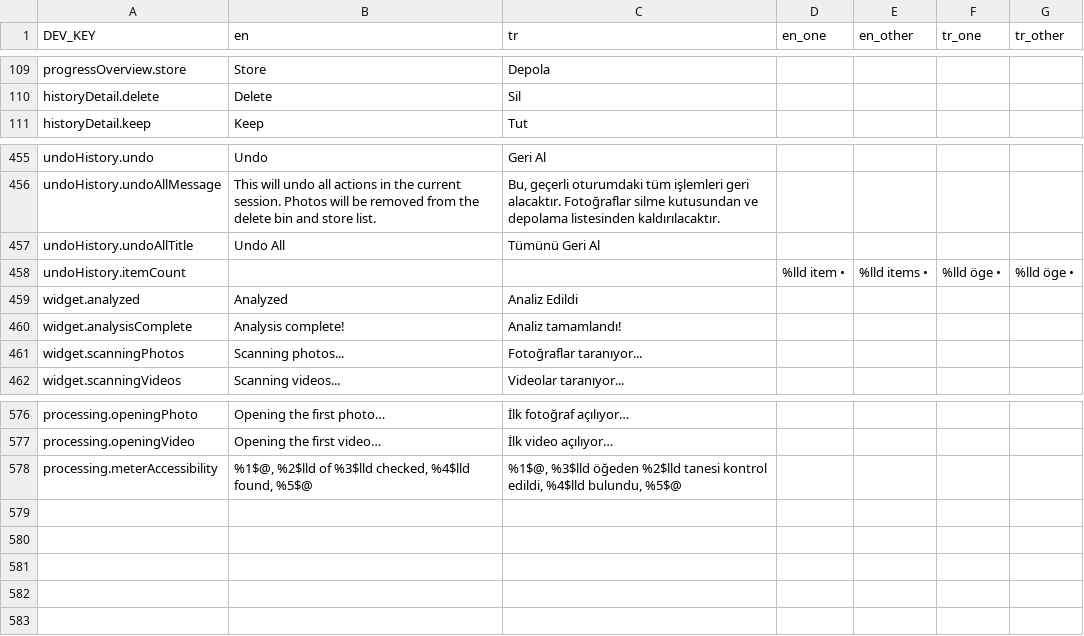
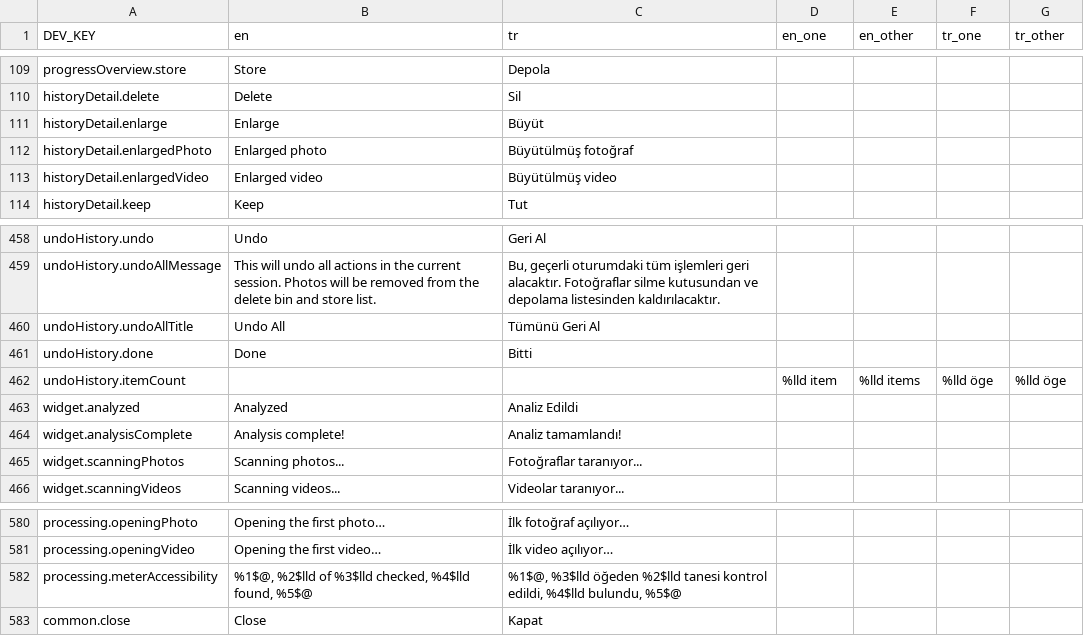
Before and after one commit to zeynepmuslim/secure-photo-cleaner-app, a CSV file: Localization/translations.csv, drawn as a sheet; only a part is shown, gaps mark what is left out.

Commit message:
feat: undo history and grow-to-view detail redesign
The undo history list and its detail sheet get a new look and Duo-safe
layouts.

List sheet
- Rows show an ActionRuleCapsuleView (the action's symbol in a colored
  capsule) instead of the old icon.
- On iOS 26 the edges use native scroll edge effects; the header and the
  toolbar are edge element containers. iOS 15–25 keep ProgressiveBlurView.
- The header counts sit in a solid capsule that fades in once rows scroll
  under them.
- Select mode draws its own blue dot mark and uses a titled Done, so the
  tick stays Keep's. Undo is glass with a .label glyph in both appearances.
- Toolbar titles show only when the widest one fits its button.

Detail sheet
- The media card hugs the asset's aspect ratio. A tap grows it through
  PhotoGrowPresenter; videos play in a VideoPlayerController with the
  new .bar layout under the video.
- Keep | Delete | Store are glass segments; the chosen one is locked and
  the sheet closes after 0.4 s.
- The close button is the shared CloseButton; table and book poses use
  FoldRegion's pose.

Shared
- UndoAction.ActionType owns displayTitle, displayColor and displayInk.
- PhotoGrowPresenter is extracted from PrivacyShieldArtView, which now
  uses it.
- Both sheets drop the edge-attached overrides, so the Duo's inner
  display gets the system's centered sheet.
- New strings: historyDetail.enlarge/enlargedPhoto/enlargedVideo,
  undoHistory.done, common.close; undoHistory.itemCount loses its
  trailing bullet.

```diff
--- a/Localization/translations.csv
+++ b/Localization/translations.csv
@@ -110,2 +110,5 @@ progressOverview.store;Store;Depola;;;;
 historyDetail.delete;Delete;Sil;;;;
+historyDetail.enlarge;Enlarge;Büyüt;;;;
+historyDetail.enlargedPhoto;Enlarged photo;Büyütülmüş fotoğraf;;;;
+historyDetail.enlargedVideo;Enlarged video;Büyütülmüş video;;;;
 historyDetail.keep;Keep;Tut;;;;
@@ -457,3 +460,4 @@ undoHistory.undoAllMessage;This will undo all actions in the current session. Ph
 undoHistory.undoAllTitle;Undo All;Tümünü Geri Al;;;;
-undoHistory.itemCount;;;%lld item  •  ;%lld items  •  ;%lld öge  •  ;%lld öge  •
+undoHistory.done;Done;Bitti;;;;
+undoHistory.itemCount;;;%lld item;%lld items;%lld öge;%lld öge
 widget.analyzed;Analyzed;Analiz Edildi;;;;
@@ -578 +582,2 @@ processing.openingVideo;Opening the first video…;İlk video açılıyor…;;;;
 processing.meterAccessibility;%1$@, %2$lld of %3$lld checked, %4$lld found, %5$@;%1$@, %3$lld öğeden %2$lld tanesi kontrol edildi, %4$lld bulundu, %5$@;;;;
+common.close;Close;Kapat;;;;
```
Also changed, not shown: 12 other files.
